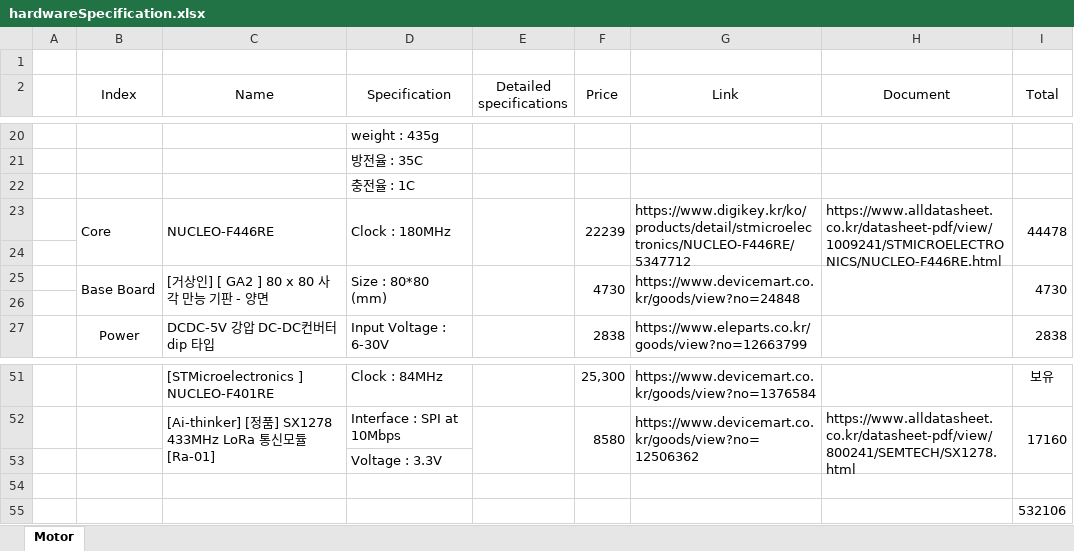
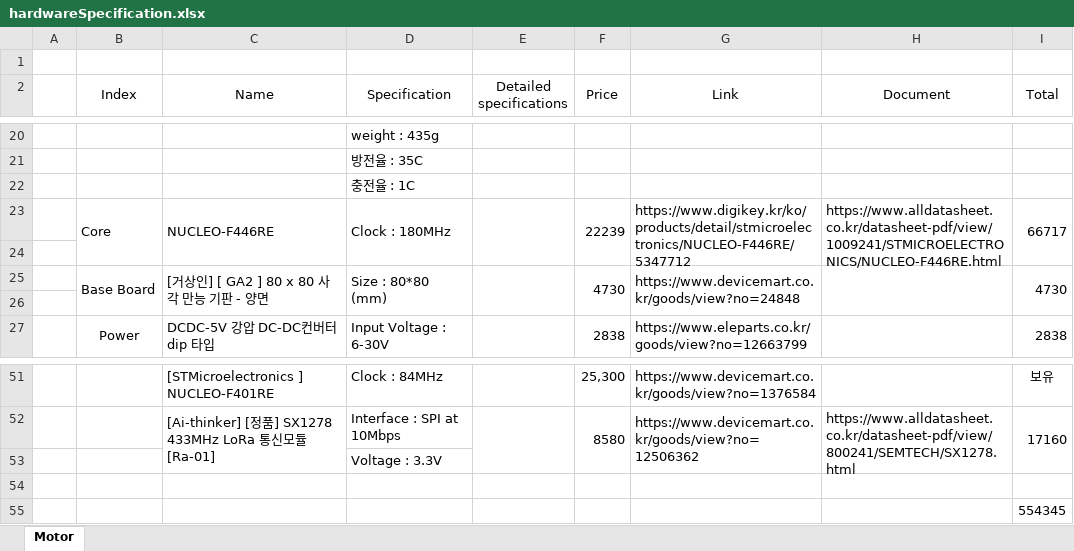
Before and after one commit to OProcessing/giantHornet, an Excel workbook: hardwareSpecification.xlsx, sheet Motor, drawn as a sheet; only a part is shown, gaps mark what is left out; values as stored, in another font and other column widths than the file's, no borders; the diff names each change by its address in the sheet, - before the commit and + after, or states it on an @@ line.

Commit message:
update core quantity

```diff
--- a/hardwareSpecification.xlsx (sheet Motor)
+++ b/hardwareSpecification.xlsx (sheet Motor)
-I23 (Total): 44478
+I23 (Total): 66717
-I55 (Total): 532106
+I55 (Total): 554345
```
